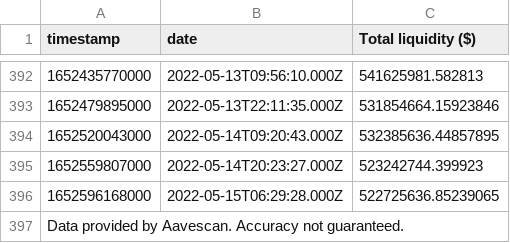
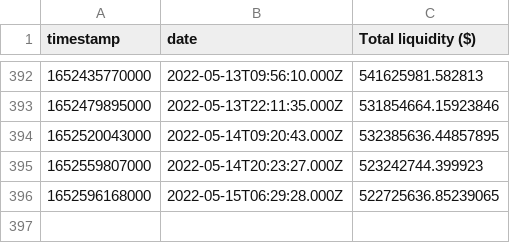
Before and after one commit to openVietAnh/defi-data-scraping, a CSV file: csvData/DAI-6m-TLV-v2.csv, drawn as a sheet; only a part is shown, gaps mark what is left out; the diff names each change by its address in the sheet, - before the commit and + after, or states it on an @@ line.

```diff
--- a/csvData/DAI-6m-TLV-v2.csv
+++ b/csvData/DAI-6m-TLV-v2.csv
-row 397: Data provided by Aavescan. Accuracy not guaranteed.
```
Also changed, not shown: csvData/USDC-6m-Deposit rate-v2.csv, csvData/USDC-6m-TVL-v2.csv, 6 other files.
